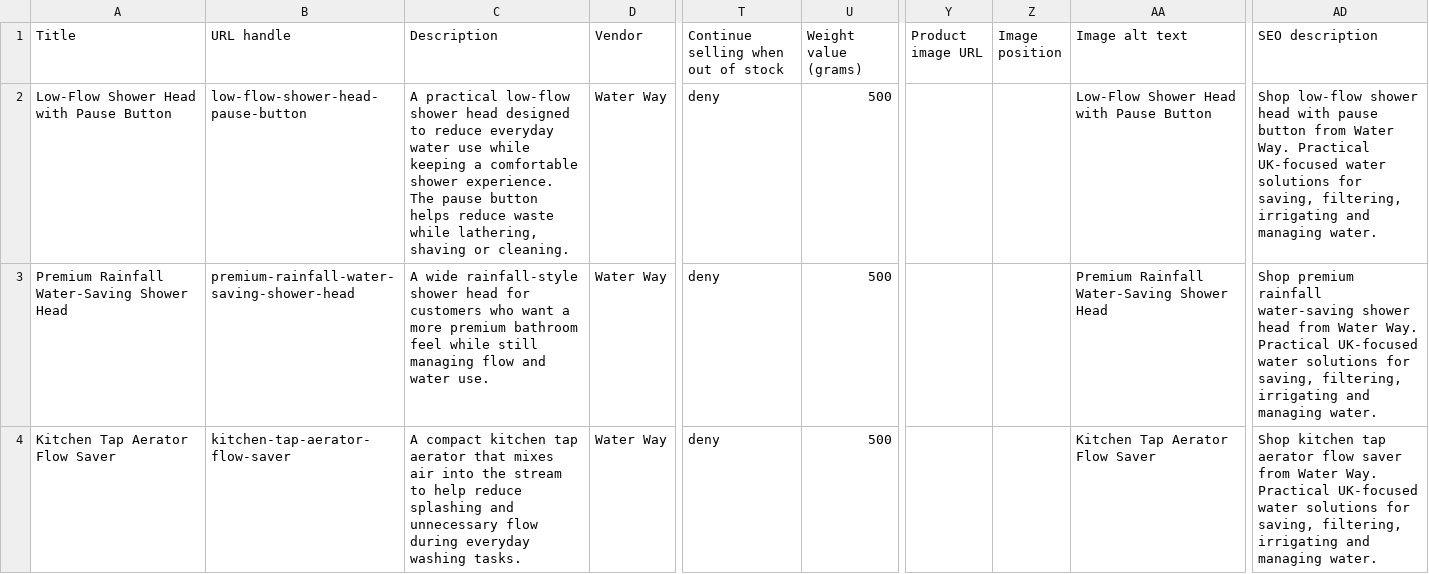
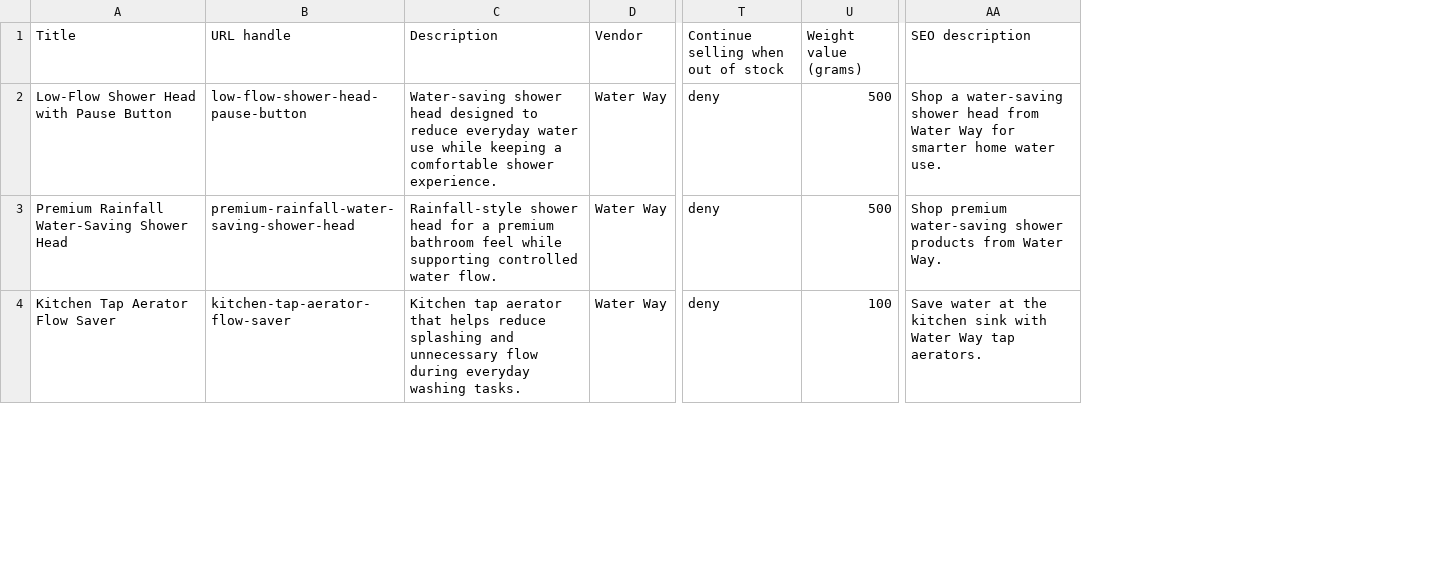
Before and after one commit to vladadam99/Water-Way, a CSV file: catalog/water-way-products-v1-draft.csv, drawn as a sheet; only a part is shown, gaps mark what is left out; removed rows and columns are numbered as before the commit, all else as after; the diff covers the shown part only; the diff names each change by its address in the sheet, - before the commit and + after, or states it on an @@ line.

Commit message:
Fix Shopify product CSV image fields

```diff
--- a/catalog/water-way-products-v1-draft.csv
+++ b/catalog/water-way-products-v1-draft.csv
-column Y (Product image URL), empty
-column Z (Image position), empty
-column AA (Image alt text), rows 2-4: Low-Flow Shower Head with Pause Button | Premium Rainfall Water-Saving Shower Head | Kitchen Tap Aerator Flow Saver
-C2 (Description): A practical low-flow shower head designed to reduce everyday water use while keeping a comfortable shower experience. The pause button helps reduce waste while lathering, shaving or cleaning.
+C2 (Description): Water-saving shower head designed to reduce everyday water use while keeping a comfortable shower experience.
-AA2 (SEO description): Shop low-flow shower head with pause button from Water Way. Practical UK-focused water solutions for saving, filtering, irrigating and managing water.
+AA2 (SEO description): Shop a water-saving shower head from Water Way for smarter home water use.
-C3 (Description): A wide rainfall-style shower head for customers who want a more premium bathroom feel while still managing flow and water use.
+C3 (Description): Rainfall-style shower head for a premium bathroom feel while supporting controlled water flow.
-AA3 (SEO description): Shop premium rainfall water-saving shower head from Water Way. Practical UK-focused water solutions for saving, filtering, irrigating and managing water.
+AA3 (SEO description): Shop premium water-saving shower products from Water Way.
-C4 (Description): A compact kitchen tap aerator that mixes air into the stream to help reduce splashing…
+C4 (Description): Kitchen tap aerator that helps reduce splashing…
-U4 (Weight value (grams)): 500
+U4 (Weight value (grams)): 100
-AA4 (SEO description): Shop kitchen tap aerator flow saver from Water Way. Practical UK-focused water solutions for saving, filtering, irrigating and managing water.
+AA4 (SEO description): Save water at the kitchen sink with Water Way tap aerators.
```
Also changed, not shown: 110 edited cells elsewhere in this file.
